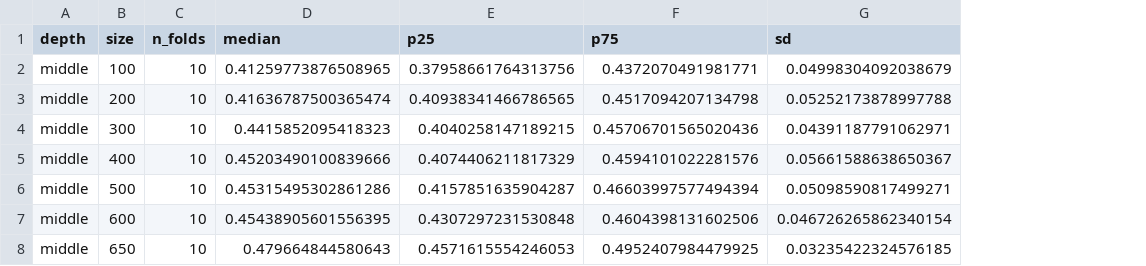
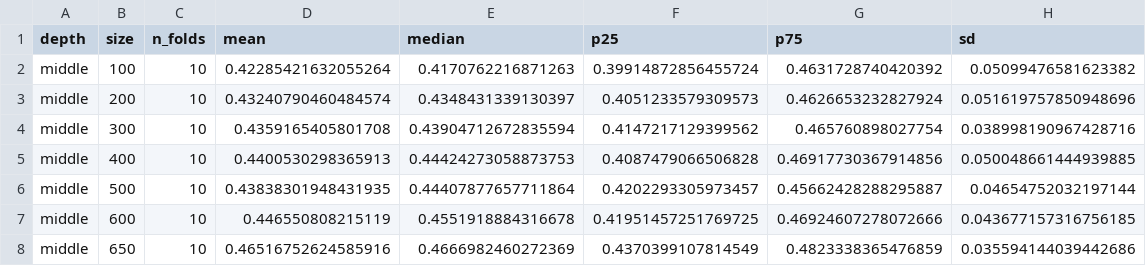
Before and after one commit to zhoylman/hhp-kgml-soil-moisture-v1, a CSV file: tables/networksize_summary.csv, drawn as a sheet; only a part is shown; addresses are those after the commit; the diff covers the shown part only; the diff names each change by its address in the sheet, - before the commit and + after, or states it on an @@ line.

```diff
--- a/tables/networksize_summary.csv
+++ b/tables/networksize_summary.csv
+column D (mean), rows 2-8: 0.42285421632055264 | 0.43240790460484574 | 0.4359165405801708 | 0.4400530298365913 | 0.43838301948431935 | 0.446550808215119 | 0.46516752624585916
-E2 (median): 0.41259773876508965
+E2 (median): 0.4170762216871263
-F2 (p25): 0.37958661764313756
+F2 (p25): 0.39914872856455724
-G2 (p75): 0.4372070491981771
+G2 (p75): 0.4631728740420392
-H2 (sd): 0.04998304092038679
+H2 (sd): 0.05099476581623382
-E3 (median): 0.41636787500365474
+E3 (median): 0.4348431339130397
-F3 (p25): 0.40938341466786565
+F3 (p25): 0.4051233579309573
-G3 (p75): 0.4517094207134798
+G3 (p75): 0.4626653232827924
-H3 (sd): 0.05252173878997788
+H3 (sd): 0.051619757850948696
-E4 (median): 0.4415852095418323
+E4 (median): 0.43904712672835594
-F4 (p25): 0.4040258147189215
+F4 (p25): 0.4147217129399562
-G4 (p75): 0.45706701565020436
+G4 (p75): 0.465760898027754
-H4 (sd): 0.04391187791062971
+H4 (sd): 0.038998190967428716
-E5 (median): 0.45203490100839666
+E5 (median): 0.44424273058873753
-F5 (p25): 0.4074406211817329
+F5 (p25): 0.4087479066506828
-G5 (p75): 0.4594101022281576
+G5 (p75): 0.46917730367914856
-H5 (sd): 0.05661588638650367
+H5 (sd): 0.050048661444939885
-E6 (median): 0.45315495302861286
+E6 (median): 0.44407877657711864
-F6 (p25): 0.4157851635904287
+F6 (p25): 0.4202293305973457
-G6 (p75): 0.46603997577494394
+G6 (p75): 0.45662428288295887
-H6 (sd): 0.05098590817499271
+H6 (sd): 0.04654752032197144
-E7 (median): 0.45438905601556395
+E7 (median): 0.4551918884316678
-F7 (p25): 0.4307297231530848
+F7 (p25): 0.41951457251769725
-G7 (p75): 0.4604398131602506
+G7 (p75): 0.46924607278072666
-H7 (sd): 0.046726265862340154
+H7 (sd): 0.043677157316756185
-E8 (median): 0.479664844580643
+E8 (median): 0.4666982460272369
-F8 (p25): 0.4571615554246053
+F8 (p25): 0.4370399107814549
-G8 (p75): 0.4952407984479925
+G8 (p75): 0.4823338365476859
-H8 (sd): 0.03235422324576185
+H8 (sd): 0.035594144039442686
```
Also changed, not shown: 28 edited cells elsewhere in this file, tables/ablation_nopretrain_pointeval.csv, tables/networksize_model_comparison.csv, 43 other files.
